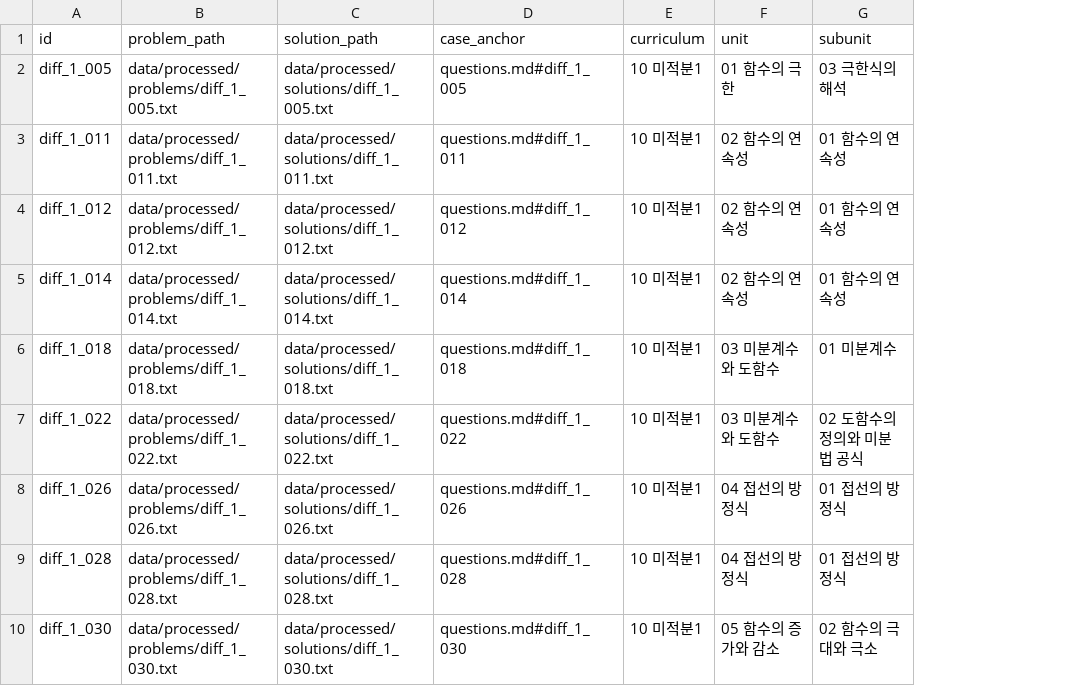
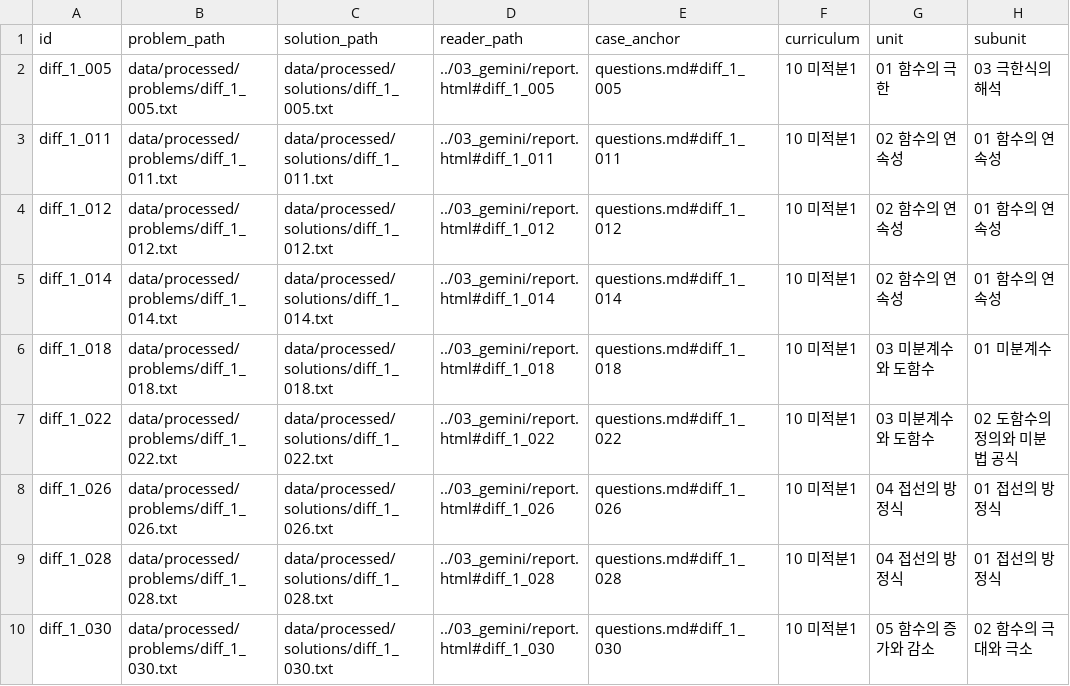
Before and after one commit to Hwrette/MathHint, a CSV file: results/final_experiment/04_case_studies/question_index.csv, drawn as a sheet; only a part is shown; the diff names each change by its address in the sheet, - before the commit and + after, or states it on an @@ line.

Commit message:
Bind selected experiments end to end and link all clusters to the math reader

```diff
--- a/results/final_experiment/04_case_studies/question_index.csv
+++ b/results/final_experiment/04_case_studies/question_index.csv
+column D (reader_path), rows 2-10: ../03_gemini/report.html#diff_1_005 | ../03_gemini/report.html#diff_1_011 | ../03_gemini/report.html#diff_1_012 | ../03_gemini/report.html#diff_1_014 | ../03_gemini/report.html#diff_1_018 | ../03_gemini/report.html#diff_1_022 | ../03_gemini/report.html#diff_1_026 | ../03_gemini/report.html#diff_1_028 | ../03_gemini/report.html#diff_1_030
```
Also changed, not shown: 58 other files.
